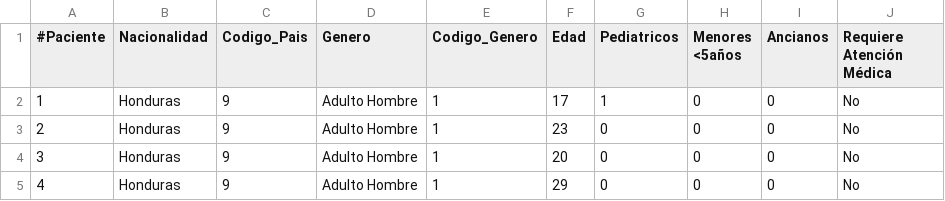
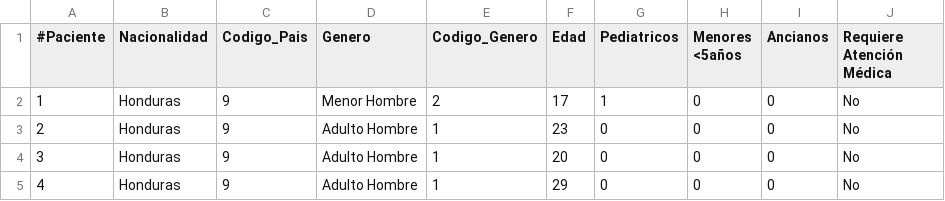
Before and after one commit to NetzaDelgado/migrantes, a CSV file: CARAVANA_MIGRANTE_JALISCO_2018.csv, drawn as a sheet; only a part is shown; the diff names each change by its address in the sheet, - before the commit and + after, or states it on an @@ line.

Commit message:
Update CARAVANA_MIGRANTE_JALISCO_2018.csv

```diff
--- a/CARAVANA_MIGRANTE_JALISCO_2018.csv
+++ b/CARAVANA_MIGRANTE_JALISCO_2018.csv
-D2 (Genero): Adulto Hombre
+D2 (Genero): Menor Hombre
-E2 (Codigo_Genero): 1
+E2 (Codigo_Genero): 2
```
